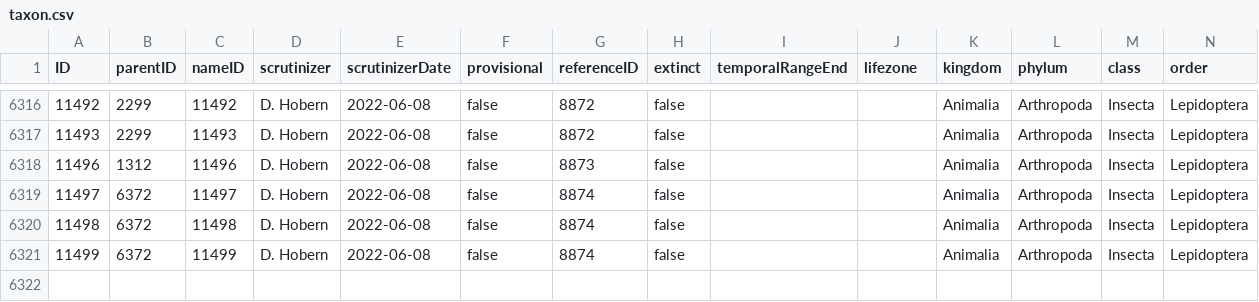
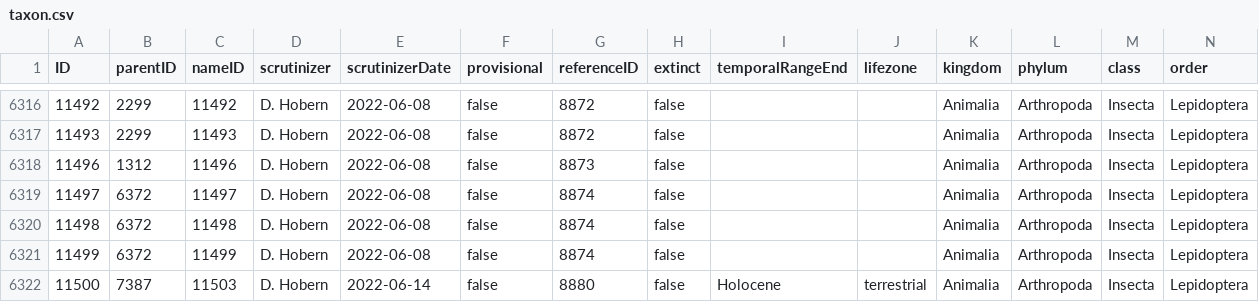
Before and after one commit to dhobern/Gelechiidae, a CSV file: coldp/data/taxon.csv, drawn as a sheet; only a part is shown, gaps mark what is left out; rows hold the shown columns only; the diff names each change by its address in the sheet, - before the commit and + after, or states it on an @@ line.

```diff
--- a/coldp/data/taxon.csv
+++ b/coldp/data/taxon.csv
+row 6322: 11500 | 7387 | 11503 | D. Hobern | 2022-06-14 | false | 8880 | false | Holocene | terrestrial | Animalia | Arthropoda | Insecta | Lepidoptera
```
Also changed, not shown: coldp/data/reference.csv, coldp/data/typematerial.csv, 6 other files.
